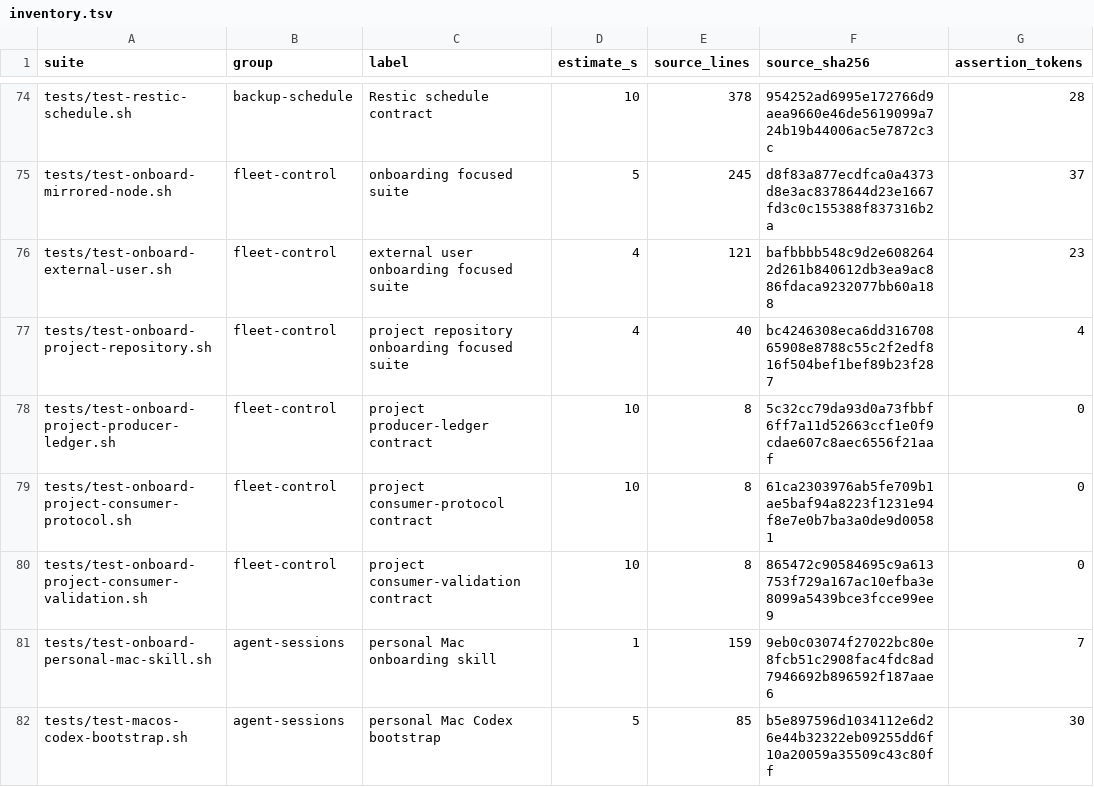
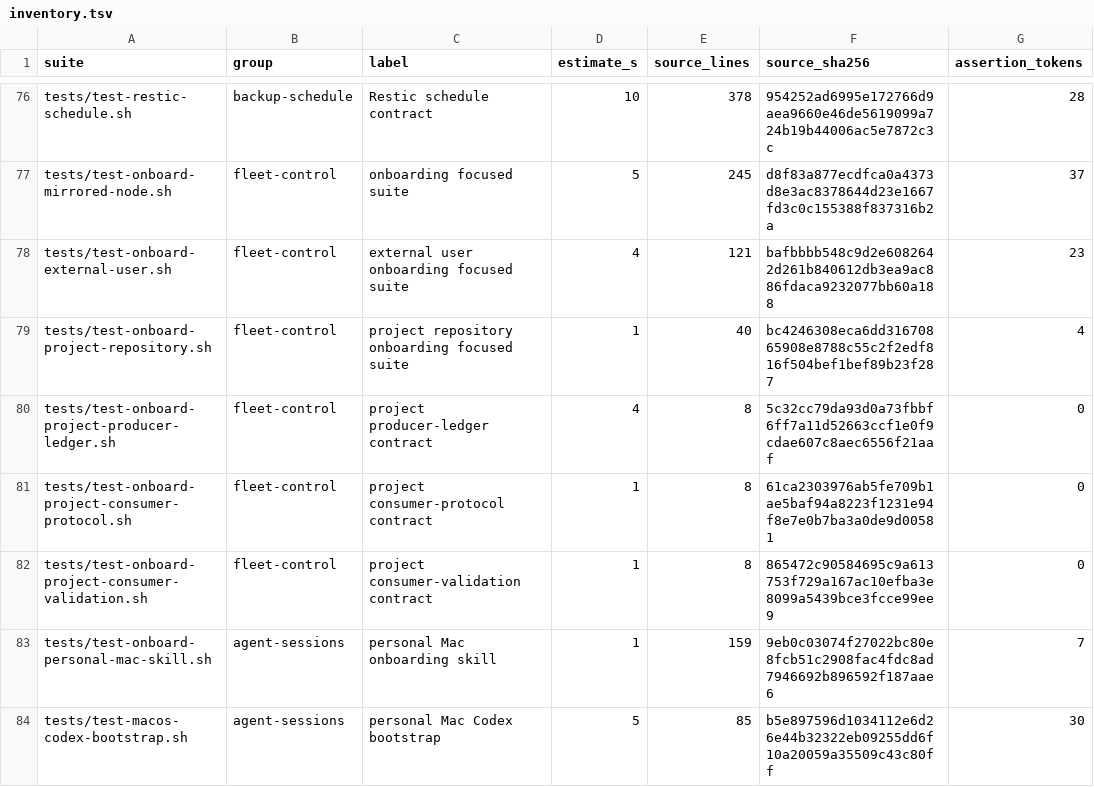
Before and after one commit to rioyokotalab/harness, a TSV file: docs/audits/nit002-essential-tests/inventory.tsv, drawn as a sheet; only a part is shown, gaps mark what is left out; addresses are those after the commit; the diff covers the shown part only; the diff names each change by its address in the sheet, - before the commit and + after, or states it on an @@ line.

```diff
--- a/docs/audits/nit002-essential-tests/inventory.tsv
+++ b/docs/audits/nit002-essential-tests/inventory.tsv
-D79 (estimate_s): 4
+D79 (estimate_s): 1
-D80 (estimate_s): 10
+D80 (estimate_s): 4
-D81:D82 (estimate_s): 10
+D81:D82 (estimate_s): 1
```
Also changed, not shown: 2 added rows and 40 edited cells elsewhere in this file, 15 other files.
